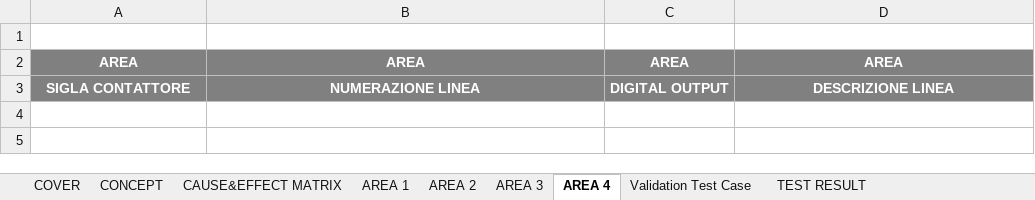
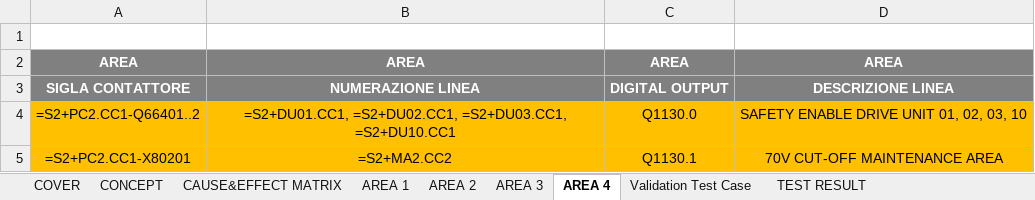
Before and after one commit to thebdr/Openn2, an Excel workbook: Shared/DocumentsValidationData/Passing/8XXX_Cause and Effect Matrix_R0.0_ValidationTemplate.xlsx, sheet AREA 4, drawn as a sheet; values as stored, in another font and other column widths than the file's, no borders; the diff names each change by its address in the sheet, - before the commit and + after, or states it on an @@ line.

```diff
--- a/Shared/DocumentsValidationData/Passing/8XXX_Cause and Effect Matrix_R0.0_ValidationTemplate.xlsx (sheet AREA 4)
+++ b/Shared/DocumentsValidationData/Passing/8XXX_Cause and Effect Matrix_R0.0_ValidationTemplate.xlsx (sheet AREA 4)
+row 4: =S2+PC2.CC1-Q66401..2 | =S2+DU01.CC1, =S2+DU02.CC1, =S2+DU03.CC1, =S2+DU10.CC1 | Q1130.0 | SAFETY ENABLE DRIVE UNIT 01, 02, 03, 10
+row 5: =S2+PC2.CC1-X80201 | =S2+MA2.CC2 | Q1130.1 | 70V CUT-OFF MAINTENANCE AREA
```
Also changed, not shown: sheet CAUSE&EFFECT MATRIX, sheet AREA 3, sheet CONCEPT, sheet AREA 2, sheet AREA 1, hidden cells, Pipeline2App/assets/ButtonsLayout.xlsx, Shared/DocumentsValidationData/Passing/8XXX_IOyyyy_R0.0_EmergencyIoListValidationTemplate.xlsx, 9 other files.
